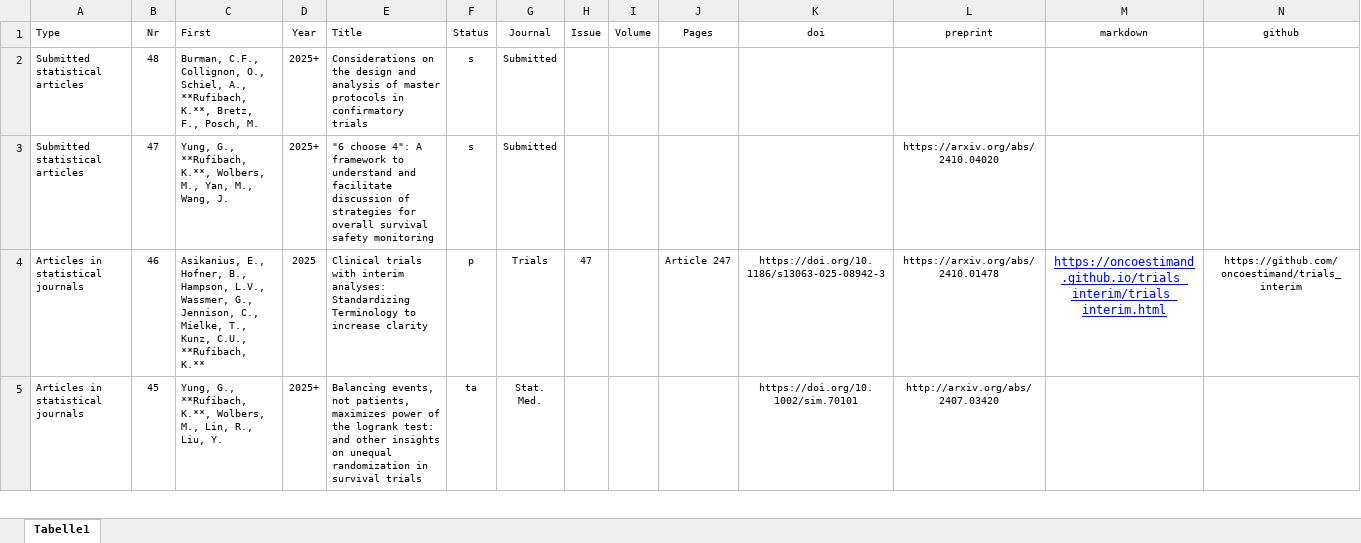
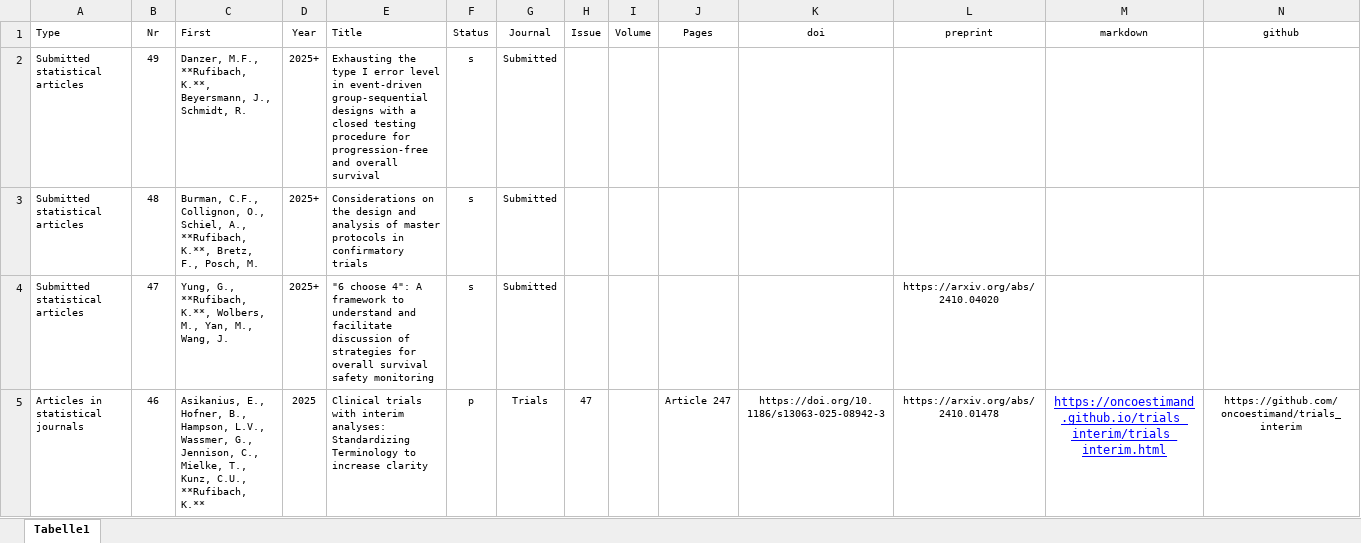
Before and after one commit to numbersman77/kasparrufibach, an Excel workbook: data/publications.xlsx, sheet Tabelle1, drawn as a sheet; only a part is shown; the shorter side is filled out with more unchanged rows; values as stored, in another font and other column widths than the file's, no borders; rows hold the shown columns only; the diff names each change by its address in the sheet, - before the commit and + after, or states it on an @@ line.

```diff
--- a/data/publications.xlsx (sheet Tabelle1)
+++ b/data/publications.xlsx (sheet Tabelle1)
+row 2: Submitted statistical articles | 49 | Danzer, M.F., **Rufibach, K.**, Beyersmann, J., Schmidt, R. | 2025+ | Exhausting the type I error level in event-driven group-sequential designs with a closed testing procedure for progression-free and overall survival | s | Submitted
```
Also changed, not shown: data/update.xlsx, 15 other files.
